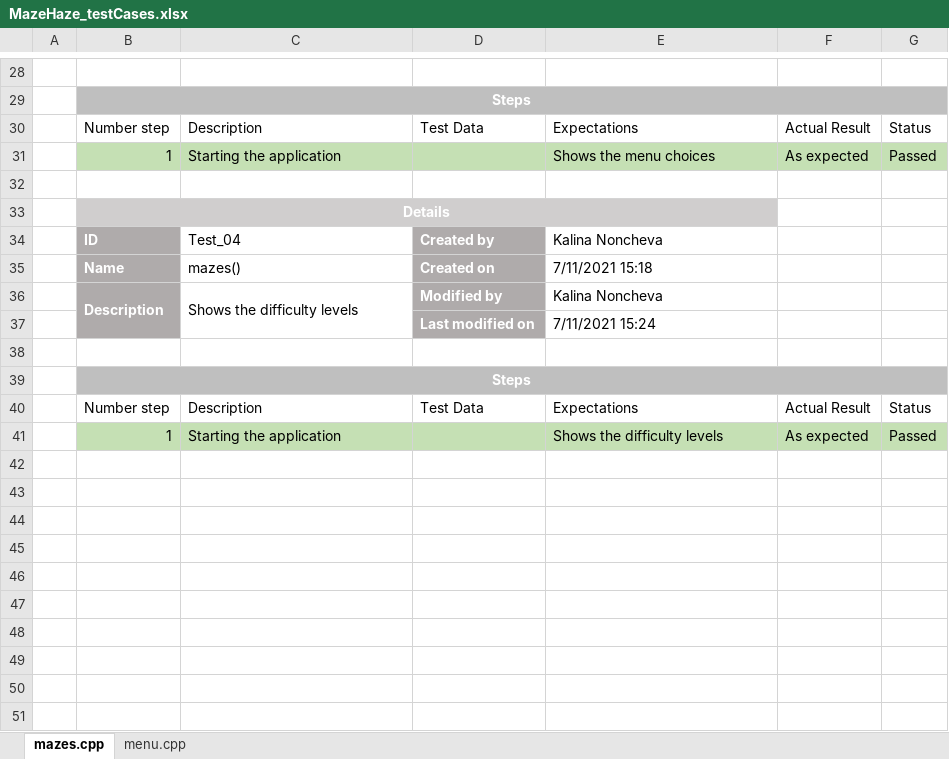
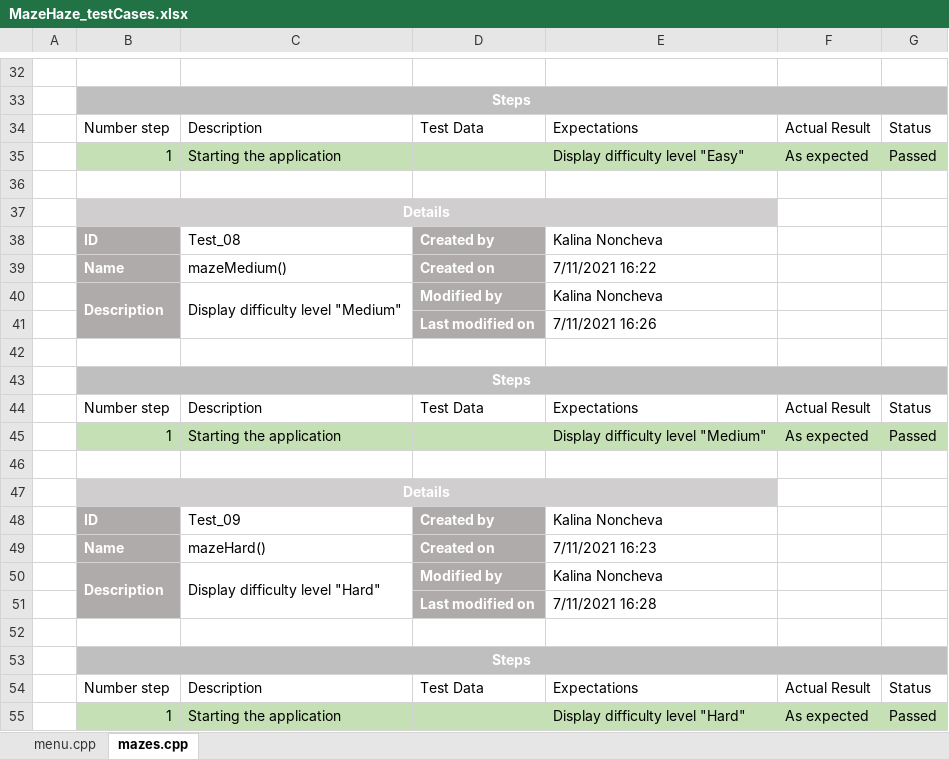
Before and after one commit to RPLisitsov19/MazeHaze, an Excel workbook: QA-testCases/MazeHaze_testCases.xlsx, sheet mazes.cpp, drawn as a sheet; only a part is shown, gaps mark what is left out; values as stored, in another font and other column widths than the file's, no borders; table styles not drawn; addresses are those after the commit; the diff covers the shown part only; the diff names each change by its address in the sheet, - before the commit and + after, or states it on an @@ line.

Commit message:
Add the rest of the test cases

```diff
--- a/QA-testCases/MazeHaze_testCases.xlsx (sheet mazes.cpp)
+++ b/QA-testCases/MazeHaze_testCases.xlsx (sheet mazes.cpp)
@@ sheet tab order changed: menu.cpp | mazes.cpp @@
-E35: Shows the menu choices
+E35: Display difficulty level "Easy"
-C38: Test_04
+C38: Test_08
-C39: mazes()
+C39: mazeMedium()
-E39: 7/11/2021 15:18
+E39: 7/11/2021 16:22
-C40: Shows the difficulty levels
+C40: Display difficulty level "Medium"
-E41: 7/11/2021 15:24
+E41: 7/11/2021 16:26
-E45: Shows the difficulty levels
+E45: Display difficulty level "Medium"
+row 46: (empty)
+row 47:  | Details
+row 48:  | ID | Test_09 | Created by | Kalina Noncheva
+row 49:  | Name | mazeHard() | Created on | 7/11/2021 16:23
+row 50:  | Description | Display difficulty level "Hard" | Modified by | Kalina Noncheva
+row 51:  |  |  | Last modified on | 7/11/2021 16:28
+row 52: (empty)
+row 53:  | Steps
+row 54:  | Number step | Description | Test Data | Expectations | Actual Result | Status
+row 55:  | 1 | Starting the application |  | Display difficulty level "Hard" | As expected | Passed
```
Also changed, not shown: 4 added rows and 17 edited cells elsewhere in this sheet, sheet menu.cpp.
